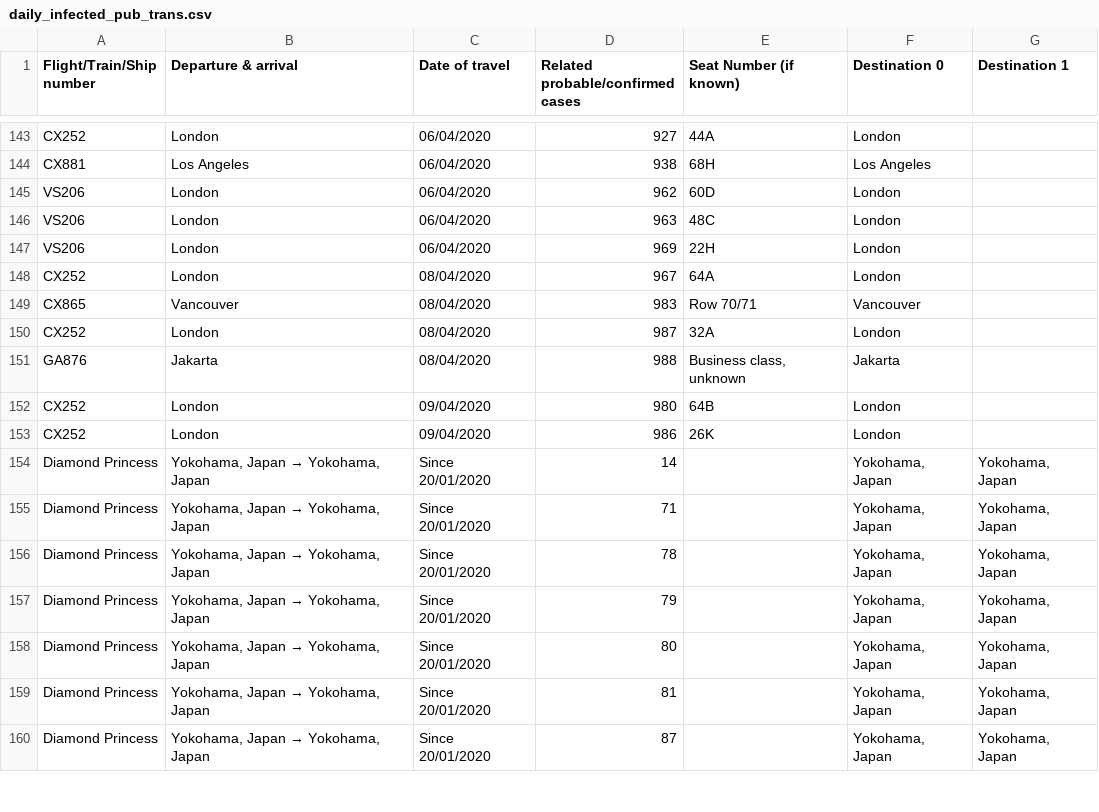
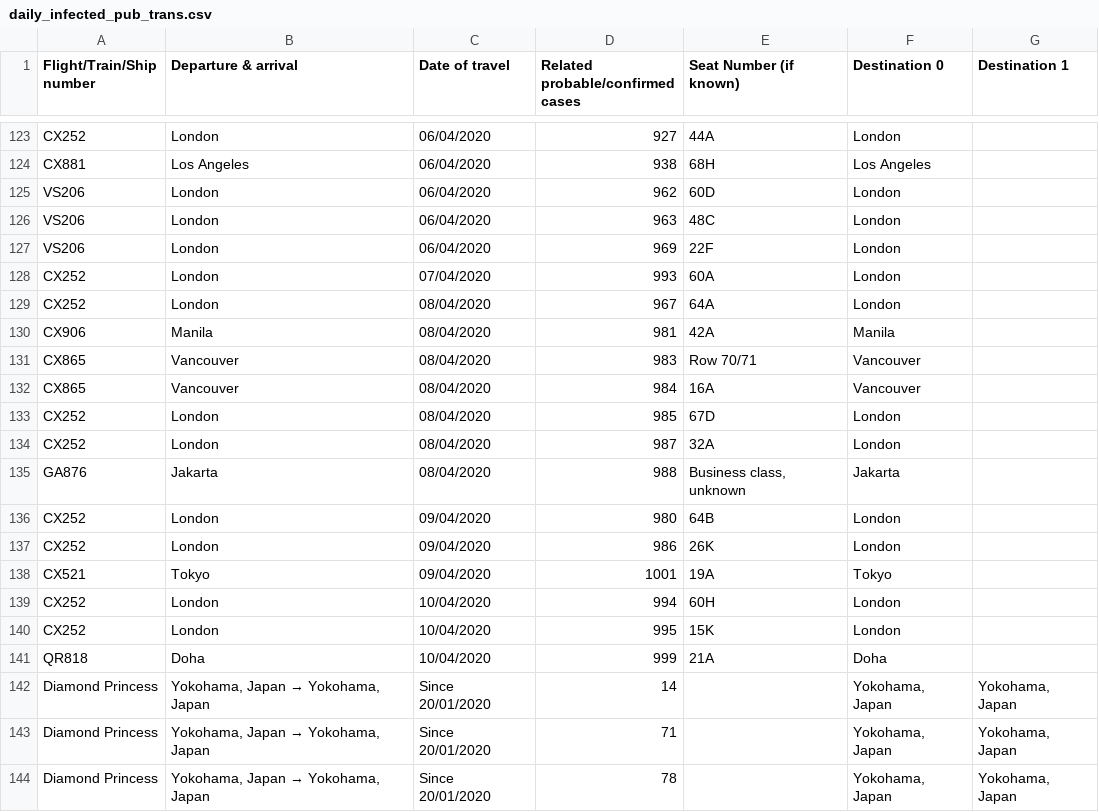
Before and after one commit to jerrypai0809/COVID_19, a CSV file: data/daily_infected_pub_trans.csv, drawn as a sheet; only a part is shown, gaps mark what is left out; the shorter side is filled out with more unchanged rows; the diff covers the shown part only.

```diff
--- a/data/daily_infected_pub_trans.csv
+++ b/data/daily_infected_pub_trans.csv
@@ -146,5 +126,9 @@ VS206,London,06/04/2020,962,60D,London,
 VS206,London,06/04/2020,963,48C,London,
-VS206,London,06/04/2020,969,22H,London,
+VS206,London,06/04/2020,969,22F,London,
+CX252,London,07/04/2020,993,60A,London,
 CX252,London,08/04/2020,967,64A,London,
+CX906,Manila,08/04/2020,981,42A,Manila,
 CX865,Vancouver,08/04/2020,983,Row 70/71,Vancouver,
+CX865,Vancouver,08/04/2020,984,16A,Vancouver,
+CX252,London,08/04/2020,985,67D,London,
 CX252,London,08/04/2020,987,32A,London,
@@ -153,2 +137,6 @@ CX252,London,09/04/2020,980,64B,London,
 CX252,London,09/04/2020,986,26K,London,
+CX521,Tokyo,09/04/2020,1001,19A,Tokyo,
+CX252,London,10/04/2020,994,60H,London,
+CX252,London,10/04/2020,995,15K,London,
+QR818,Doha,10/04/2020,999,21A,Doha,
 Diamond Princess,"Yokohama, Japan → Yokohama, Japan",Since 20/01/2020,14,,"Yokohama, Japan "," Yokohama, Japan"
```
Also changed, not shown: 1 added row and 21 removed rows elsewhere in this file, 1 other file.
